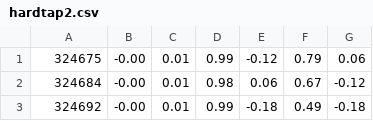
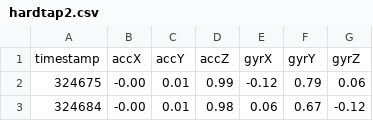
Before and after one commit to Kaist-ICLab/final-submission-team-2-20236088-20236102, a CSV file: data/hardtap2.csv, drawn as a sheet; only a part is shown; the shorter side is filled out with more unchanged rows.

Commit message:
data

```diff
--- a/data/hardtap2.csv
+++ b/data/hardtap2.csv
@@ -1 +1,2 @@
+timestamp,accX,accY,accZ,gyrX,gyrY,gyrZ
 324675,-0.00,0.01,0.99,-0.12,0.79,0.06
```
Also changed, not shown: 2 other files.
